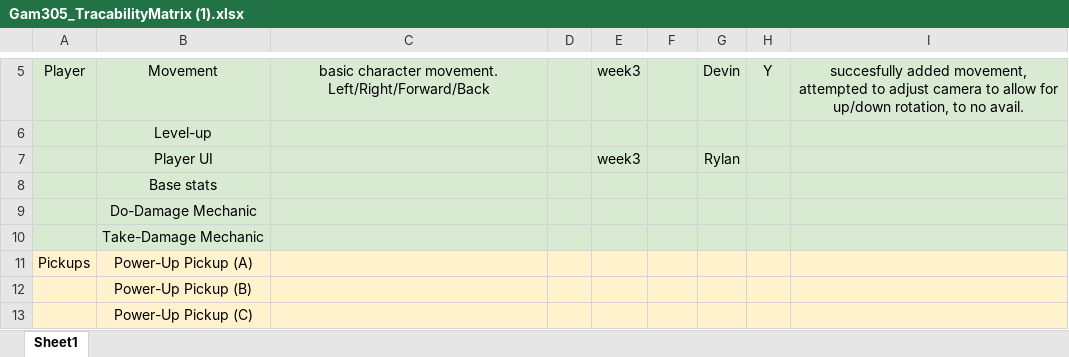
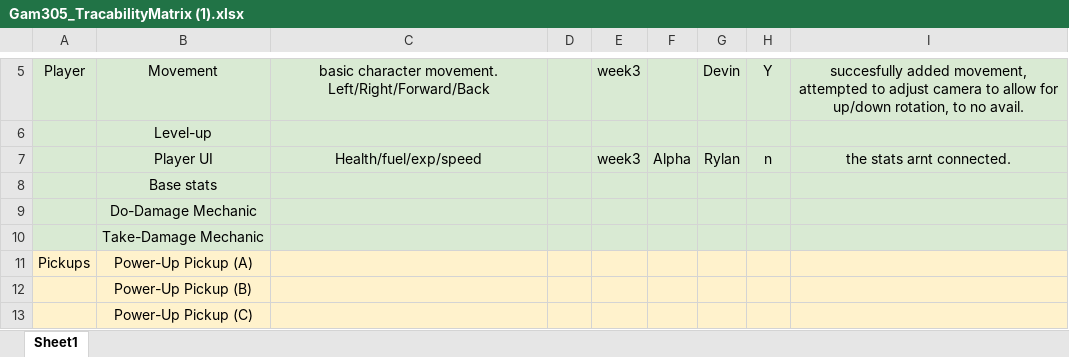
Before and after one commit to CodexChamp/GreenGame, an Excel workbook: Gam305_TracabilityMatrix (1).xlsx, sheet Sheet1, drawn as a sheet; only a part is shown, gaps mark what is left out; values as stored, in another font and other column widths than the file's, no borders; removed rows and columns are numbered as before the commit, all else as after; the diff names each change by its address in the sheet, - before the commit and + after, or states it on an @@ line.

```diff
--- a/Gam305_TracabilityMatrix (1).xlsx (sheet Sheet1)
+++ b/Gam305_TracabilityMatrix (1).xlsx (sheet Sheet1)
-row 7:  | Player UI |  |  | week3 |  | Rylan
+row 7:  | Player UI | Health/fuel/exp/speed |  | week3 | Alpha | Rylan | n | the stats arnt connected.
```
Also changed, not shown: 32 other files.
